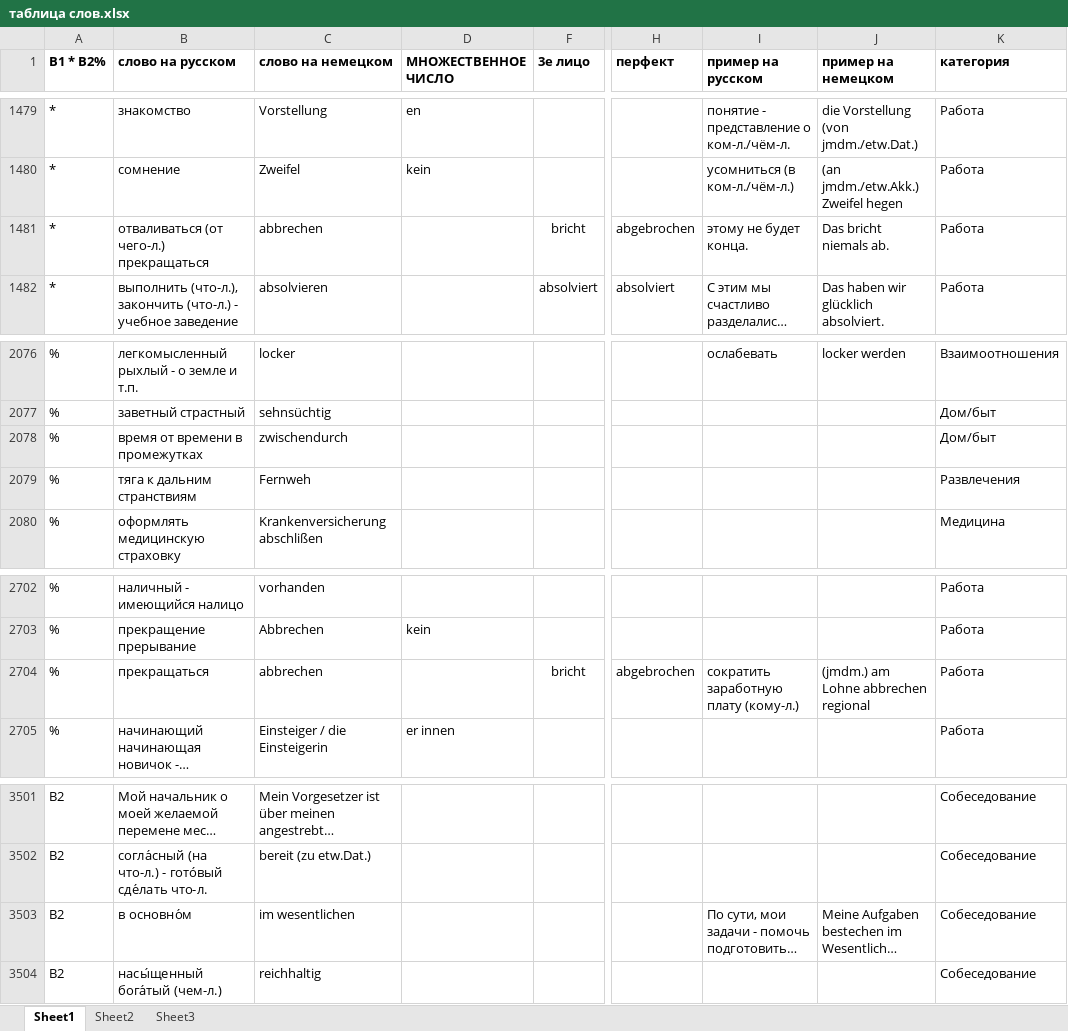
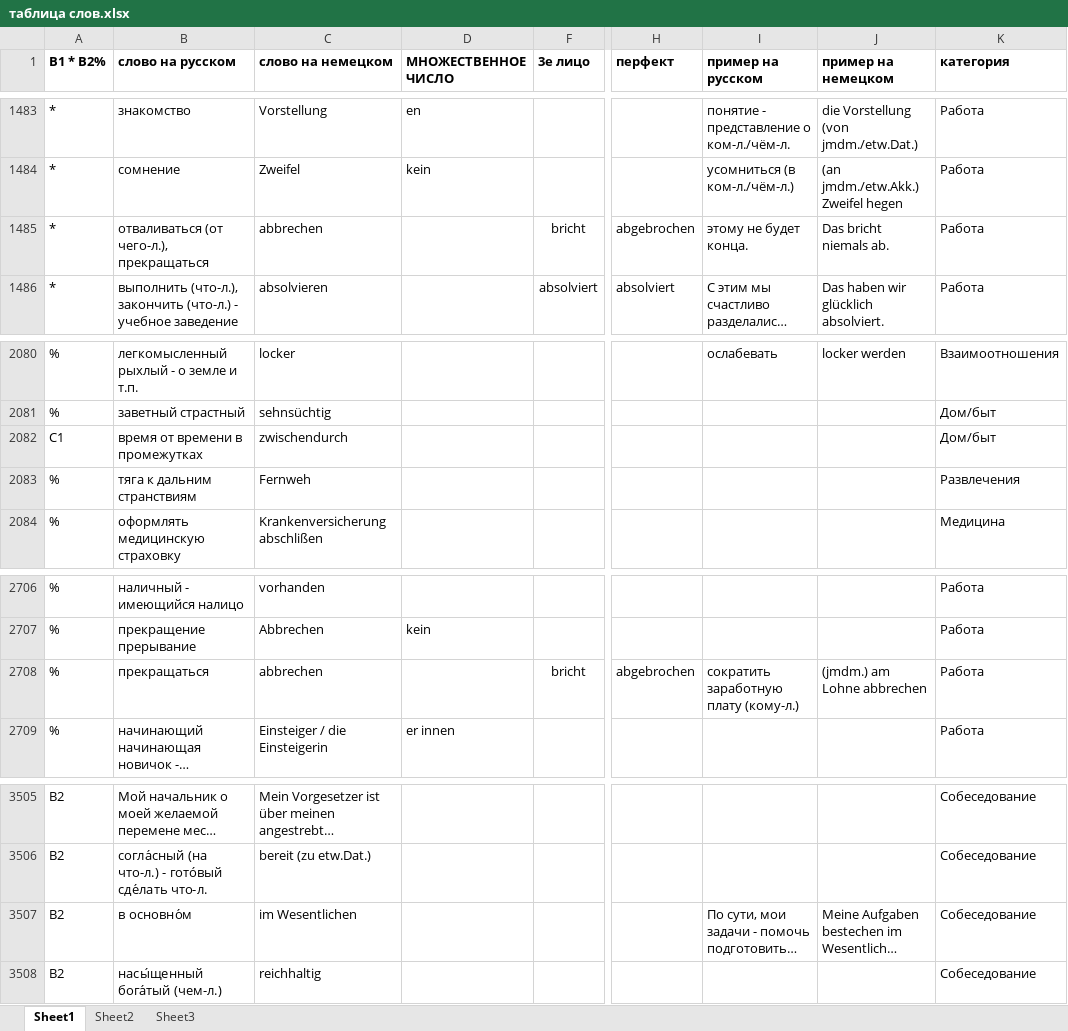
Before and after one commit to h-shvedko/cards_entry_file_xlsx, an Excel workbook: таблица слов.xlsx, sheet Sheet1, drawn as a sheet; only a part is shown, gaps mark what is left out; long unchanged cells end in …; values as stored, in another font and other column widths than the file's, no borders; addresses are those after the commit; the diff covers the shown part only; the diff names each change by its address in the sheet, - before the commit and + after, or states it on an @@ line.

```diff
--- a/таблица слов.xlsx (sheet Sheet1)
+++ b/таблица слов.xlsx (sheet Sheet1)
-B1485 (слово на русском): отваливаться (от чего-л.) прекращаться
+B1485 (слово на русском): отваливаться (от чего-л.), прекращаться
-A2082 (В1 * B2%): %
+A2082 (В1 * B2%): C1
-J2708 (пример на немецком): (jmdm.) am Lohne abbrechen regional
+J2708 (пример на немецком): (jmdm.) am Lohne abbrechen
-C3507 (слово на немецком): im wesentlichen
+C3507 (слово на немецком): im Wesentlichen
```
Also changed, not shown: 236 added rows and 6 edited cells elsewhere in this sheet, formulas that keep their value, hidden cells.
